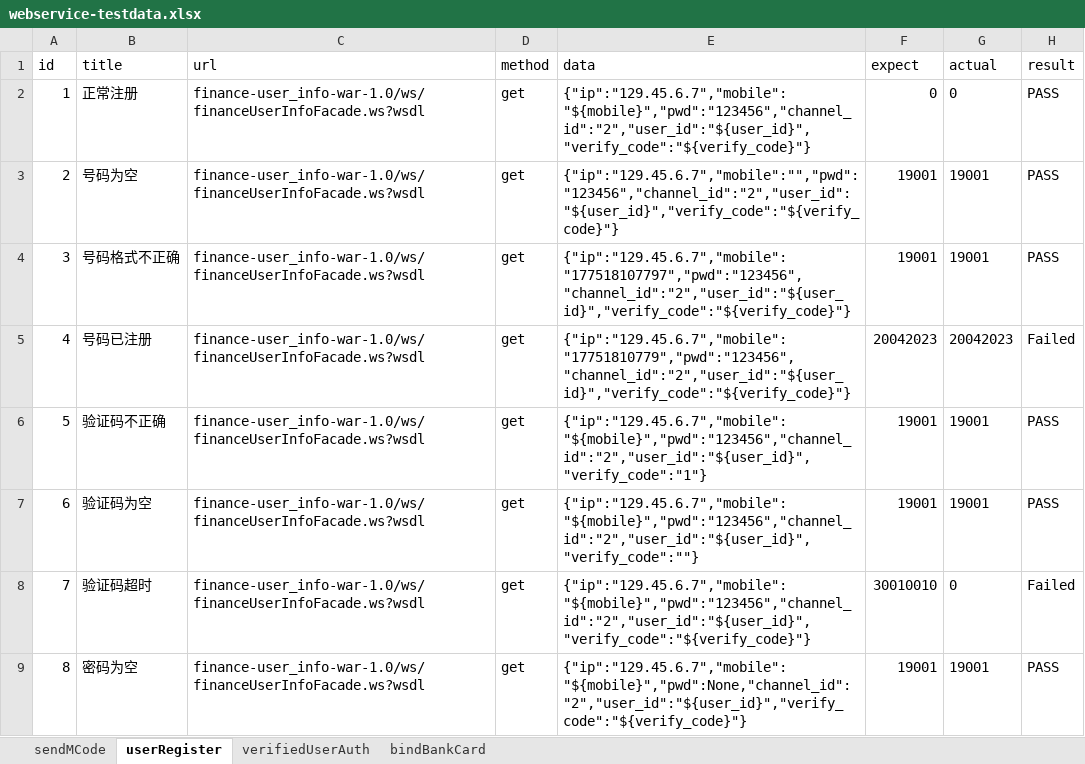
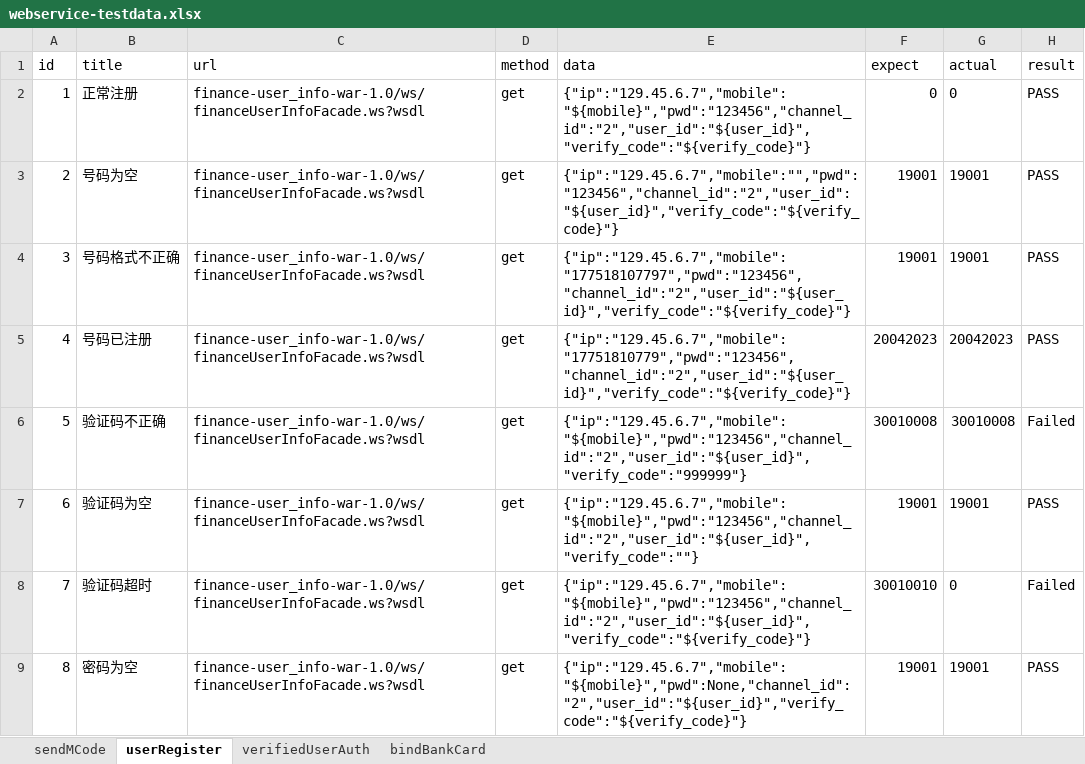
Before and after one commit to RunzeWu/webservice-api-test, an Excel workbook: data/webservice-testdata.xlsx, sheet userRegister, drawn as a sheet; values as stored, in another font and other column widths than the file's, no borders; the diff names each change by its address in the sheet, - before the commit and + after, or states it on an @@ line.

```diff
--- a/data/webservice-testdata.xlsx (sheet userRegister)
+++ b/data/webservice-testdata.xlsx (sheet userRegister)
-H5 (result): Failed
+H5 (result): PASS
-E6 (data): {"ip":"129.45.6.7","mobile":"${mobile}","pwd":"123456","channel_id":"2","user_id":"${user_id}","verify_code":"1"}
+E6 (data): {"ip":"129.45.6.7","mobile":"${mobile}","pwd":"123456","channel_id":"2","user_id":"${user_id}","verify_code":"999999"}
-F6 (expect): 19001
+F6 (expect): 30010008
-G6 (actual): 19001
+G6 (actual): 30010008
-H6 (result): PASS
+H6 (result): Failed
```
Also changed, not shown: 4 other files.
